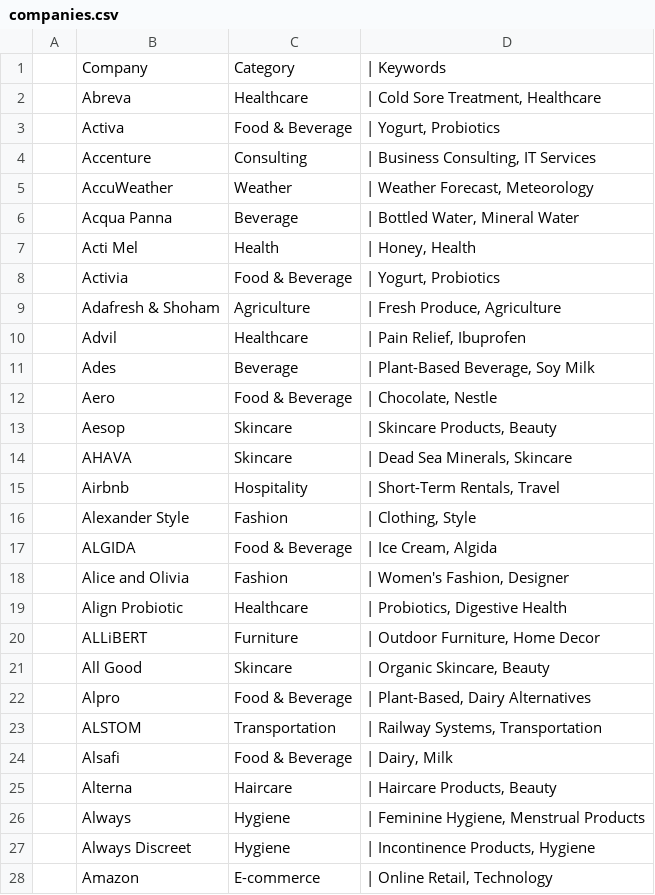
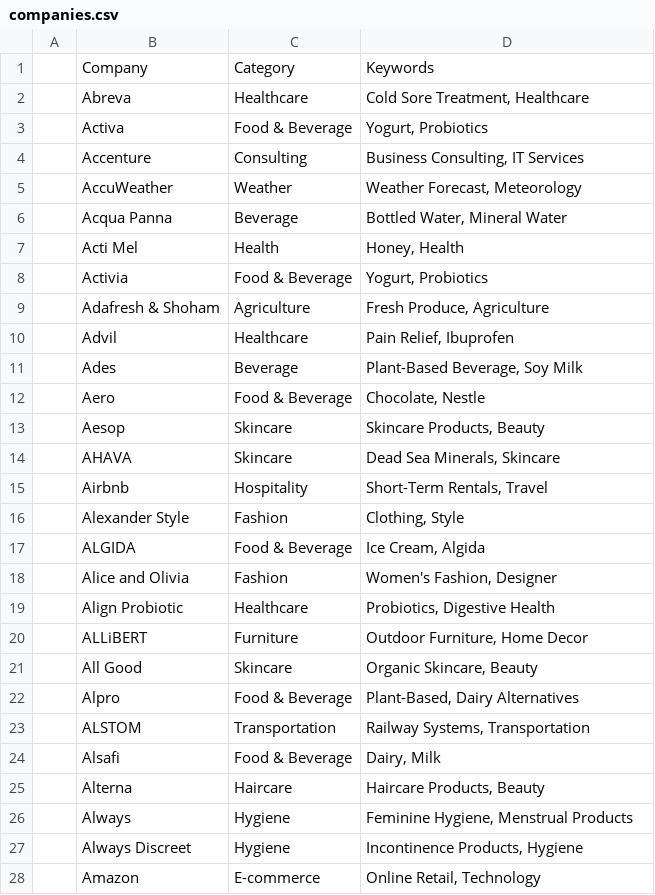
Before and after one commit to ahazimeh/albadeel-backend, a CSV file: src/companies.csv, drawn as a sheet; only a part is shown; the diff covers the shown part only.

Commit message:
get data from csv

```diff
--- a/src/companies.csv
+++ b/src/companies.csv
@@ -1,28 +1,28 @@
-;Company;Category;| Keywords;;;;;
-;Abreva;Healthcare;| Cold Sore Treatment, Healthcare;;;;;
-;Activa;Food & Beverage;| Yogurt, Probiotics;;;;;
-;Accenture;Consulting;| Business Consulting, IT Services;;;;;
-;AccuWeather;Weather;| Weather Forecast, Meteorology;;;;;
-;Acqua Panna;Beverage;| Bottled Water, Mineral Water;;;;;
-;Acti Mel;Health;| Honey, Health;;;;;
-;Activia;Food & Beverage;| Yogurt, Probiotics;;;;;
-;Adafresh & Shoham;Agriculture;| Fresh Produce, Agriculture;;;;;
-;Advil;Healthcare;| Pain Relief, Ibuprofen;;;;;
-;Ades;Beverage;| Plant-Based Beverage, Soy Milk;;;;;
-;Aero;Food & Beverage;| Chocolate, Nestle;;;;;
-;Aesop;Skincare;| Skincare Products, Beauty;;;;;
-;AHAVA;Skincare;| Dead Sea Minerals, Skincare;;;;;
-;Airbnb;Hospitality;| Short-Term Rentals, Travel;;;;;
-;Alexander Style;Fashion;| Clothing, Style;;;;;
-;ALGIDA;Food & Beverage;| Ice Cream, Algida;;;;;
-;Alice and Olivia;Fashion;| Women's Fashion, Designer;;;;;
-;Align Probiotic;Healthcare;| Probiotics, Digestive Health;;;;;
-;ALLiBERT;Furniture;| Outdoor Furniture, Home Decor;;;;;
-;All Good;Skincare;| Organic Skincare, Beauty;;;;;
-;Alpro;Food & Beverage;| Plant-Based, Dairy Alternatives;;;;;
-;ALSTOM;Transportation;| Railway Systems, Transportation;;;;;
-;Alsafi;Food & Beverage;| Dairy, Milk;;;;;
-;Alterna;Haircare;| Haircare Products, Beauty;;;;;
-;Always;Hygiene;| Feminine Hygiene, Menstrual Products;;;;;
-;Always Discreet;Hygiene;| Incontinence Products, Hygiene;;;;;
-;Amazon;E-commerce;| Online Retail, Technology;;;;;
+;Company;Category;Keywords;;;;;
+;Abreva;Healthcare;Cold Sore Treatment, Healthcare;;;;;
+;Activa;Food & Beverage;Yogurt, Probiotics;;;;;
+;Accenture;Consulting;Business Consulting, IT Services;;;;;
+;AccuWeather;Weather;Weather Forecast, Meteorology;;;;;
+;Acqua Panna;Beverage;Bottled Water, Mineral Water;;;;;
+;Acti Mel;Health;Honey, Health;;;;;
+;Activia;Food & Beverage;Yogurt, Probiotics;;;;;
+;Adafresh & Shoham;Agriculture;Fresh Produce, Agriculture;;;;;
+;Advil;Healthcare;Pain Relief, Ibuprofen;;;;;
+;Ades;Beverage;Plant-Based Beverage, Soy Milk;;;;;
+;Aero;Food & Beverage;Chocolate, Nestle;;;;;
+;Aesop;Skincare;Skincare Products, Beauty;;;;;
+;AHAVA;Skincare;Dead Sea Minerals, Skincare;;;;;
+;Airbnb;Hospitality;Short-Term Rentals, Travel;;;;;
+;Alexander Style;Fashion;Clothing, Style;;;;;
+;ALGIDA;Food & Beverage;Ice Cream, Algida;;;;;
+;Alice and Olivia;Fashion;Women's Fashion, Designer;;;;;
+;Align Probiotic;Healthcare;Probiotics, Digestive Health;;;;;
+;ALLiBERT;Furniture;Outdoor Furniture, Home Decor;;;;;
+;All Good;Skincare;Organic Skincare, Beauty;;;;;
+;Alpro;Food & Beverage;Plant-Based, Dairy Alternatives;;;;;
+;ALSTOM;Transportation;Railway Systems, Transportation;;;;;
+;Alsafi;Food & Beverage;Dairy, Milk;;;;;
+;Alterna;Haircare;Haircare Products, Beauty;;;;;
+;Always;Hygiene;Feminine Hygiene, Menstrual Products;;;;;
+;Always Discreet;Hygiene;Incontinence Products, Hygiene;;;;;
+;Amazon;E-commerce;Online Retail, Technology;;;;;
```
Also changed, not shown: 155 edited cells elsewhere in this file, 3 other files.
